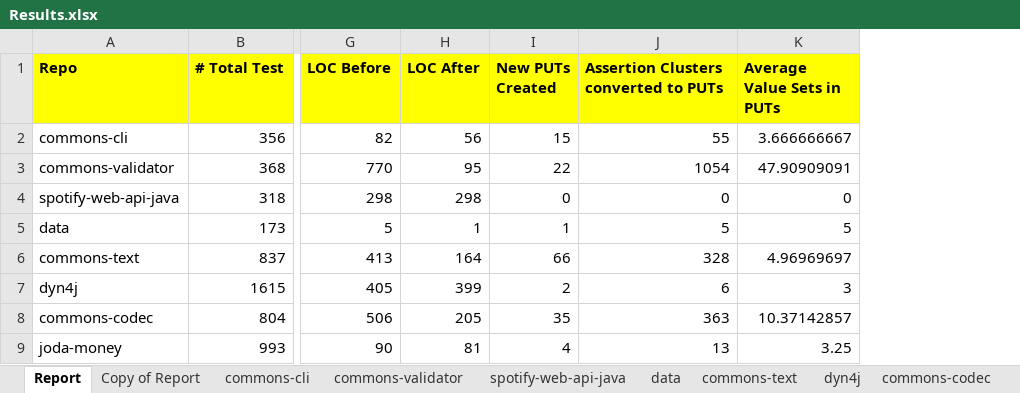
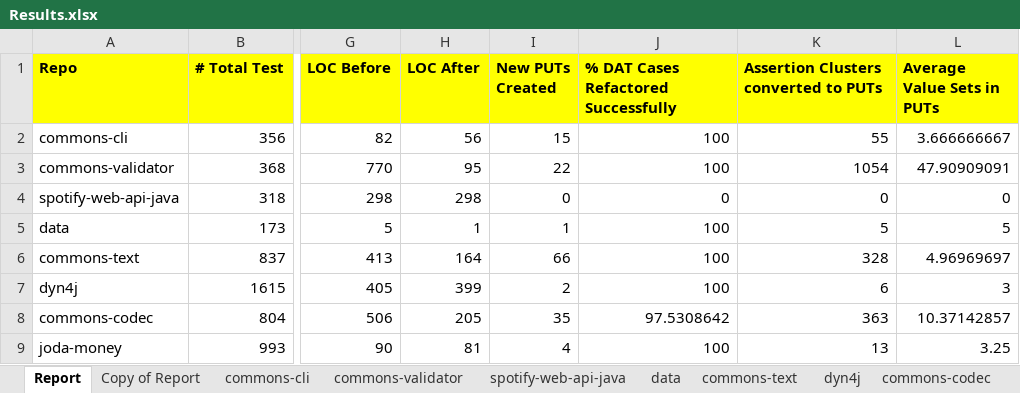
Before and after one commit to spideruci/U2W, an Excel workbook: Empirical Studies Artifacts/Results.xlsx, sheet Report, drawn as a sheet; only a part is shown, gaps mark what is left out; values as stored, in another font and other column widths than the file's, no borders; charts and pictures not drawn; the diff names each change by its address in the sheet, - before the commit and + after, or states it on an @@ line.

Commit message:
updated results with % refactoring success

```diff
--- a/Empirical Studies Artifacts/Results.xlsx (sheet Report)
+++ b/Empirical Studies Artifacts/Results.xlsx (sheet Report)
+column J, rows 1-9: % DAT Cases Refactored Successfully | 100 | 100 | 0 | 100 | 100 | 100 | 97.5308642 | 100
```
Also changed, not shown: formulas that keep their value.
